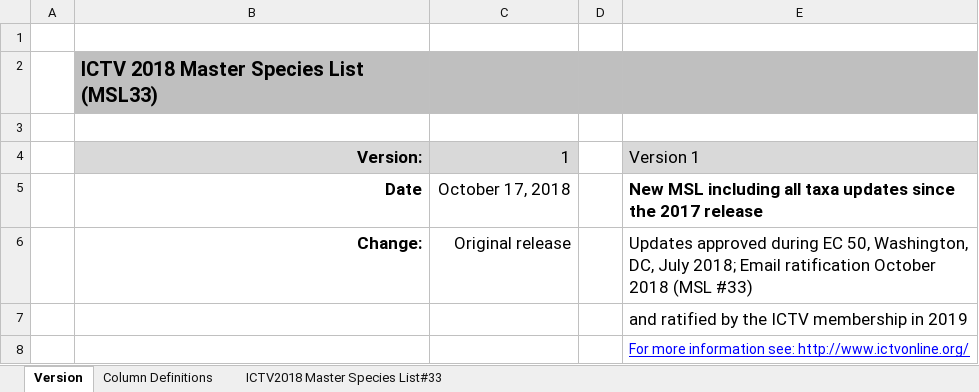
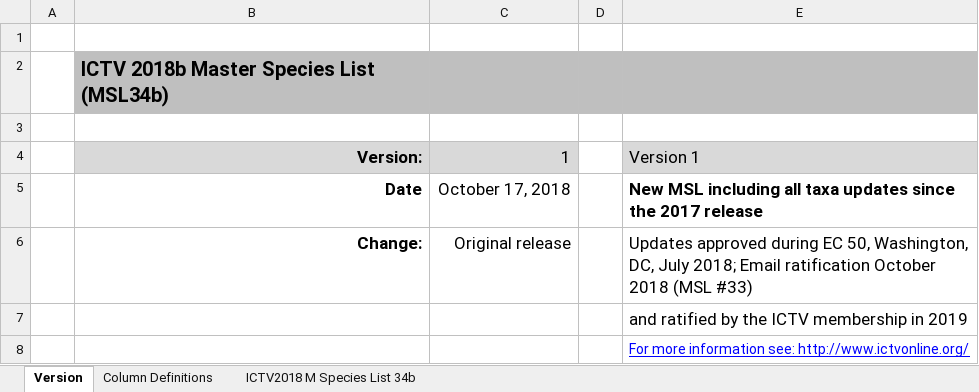
Before and after one commit to ICTV-Virus-Knowledgebase/ICTVonlineDbLoad, an Excel workbook: 9z0.EXPORT_MSL_cheap_and_dirty.xlsx, sheet Version, drawn as a sheet; values as stored, in another font and other column widths than the file's, no borders; the diff names each change by its address in the sheet, - before the commit and + after, or states it on an @@ line.

```diff
--- a/9z0.EXPORT_MSL_cheap_and_dirty.xlsx (sheet Version)
+++ b/9z0.EXPORT_MSL_cheap_and_dirty.xlsx (sheet Version)
-sheet tab: ICTV2018 Master Species List#33
+sheet tab: ICTV2018 M Species List 34b
-B2: ICTV 2018 Master Species List (MSL33)
+B2: ICTV 2018b Master Species List (MSL34b)
```
Also changed, not shown: sheet ICTV2018 M Species List 34b.
